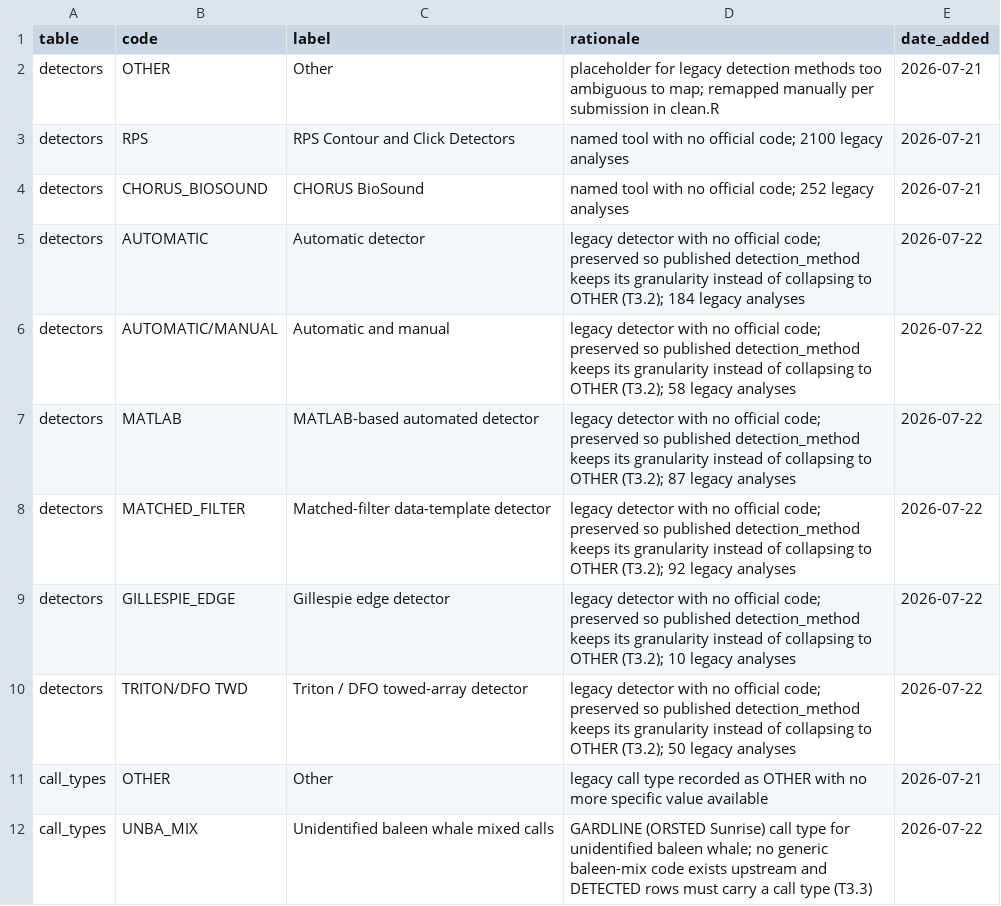
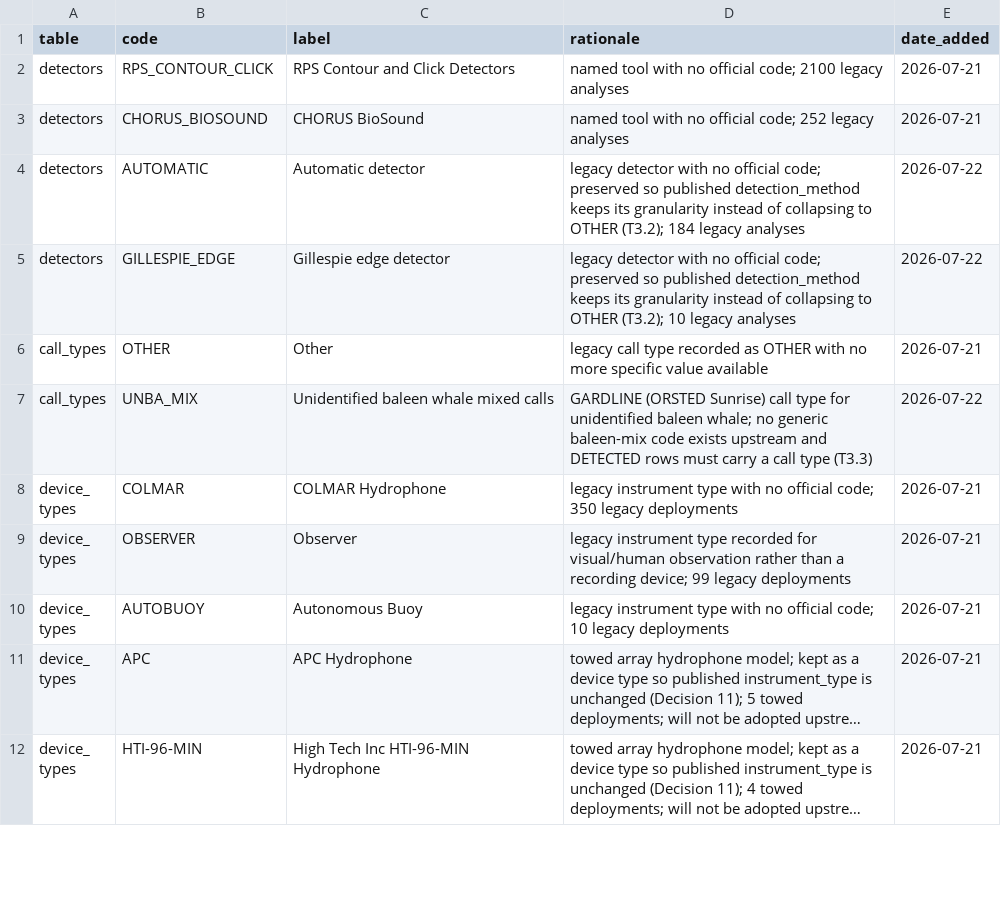
Before and after one commit to NEFSC/READ-PSB-PACM, a CSV file: r/data-raw/pars/reference_codes_supplement.csv, drawn as a sheet; only a part is shown; the shorter side is filled out with more unchanged rows; long unchanged cells end in ….

Commit message:
pars: update detectors validation rules and legacy mapping, add DFOCA_20260824

```diff
--- a/r/data-raw/pars/reference_codes_supplement.csv
+++ b/r/data-raw/pars/reference_codes_supplement.csv
@@ -1,11 +1,6 @@
 table,code,label,rationale,date_added
-detectors,OTHER,Other,placeholder for legacy detection methods too ambiguous to map; remapped manually per submission in clean.R,2026-07-21
-detectors,RPS,RPS Contour and Click Detectors,named tool with no official code; 2100 legacy analyses,2026-07-21
+detectors,RPS_CONTOUR_CLICK,RPS Contour and Click Detectors,named tool with no official code; 2100 legacy analyses,2026-07-21
 detectors,CHORUS_BIOSOUND,CHORUS BioSound,named tool with no official code; 252 legacy analyses,2026-07-21
 detectors,AUTOMATIC,Automatic detector,legacy detector with no official code; preserved so published detection_method keeps its granularity instead of collapsing to OTHER (T3.2); 184 legacy analyses,2026-07-22
-detectors,AUTOMATIC/MANUAL,Automatic and manual,legacy detector with no official code; preserved so published detection_method keeps its granularity instead of collapsing to OTHER (T3.2); 58 legacy analyses,2026-07-22
-detectors,MATLAB,MATLAB-based automated detector,legacy detector with no official code; preserved so published detection_method keeps its granularity instead of collapsing to OTHER (T3.2); 87 legacy analyses,2026-07-22
-detectors,MATCHED_FILTER,Matched-filter data-template detector,legacy detector with no official code; preserved so published detection_method keeps its granularity instead of collapsing to OTHER (T3.2); 92 legacy analyses,2026-07-22
 detectors,GILLESPIE_EDGE,Gillespie edge detector,legacy detector with no official code; preserved so published detection_method keeps its granularity instead of collapsing to OTHER (T3.2); 10 legacy analyses,2026-07-22
-detectors,TRITON/DFO TWD,Triton / DFO towed-array detector,legacy detector with no official code; preserved so published detection_method keeps its granularity instead of collapsing to OTHER (T3.2); 50 legacy analyses,2026-07-22
 call_types,OTHER,Other,legacy call type recorded as OTHER with no more specific value available,2026-07-21
```
Also changed, not shown: r/data-raw/pars/submissions.csv, 17 other files.
